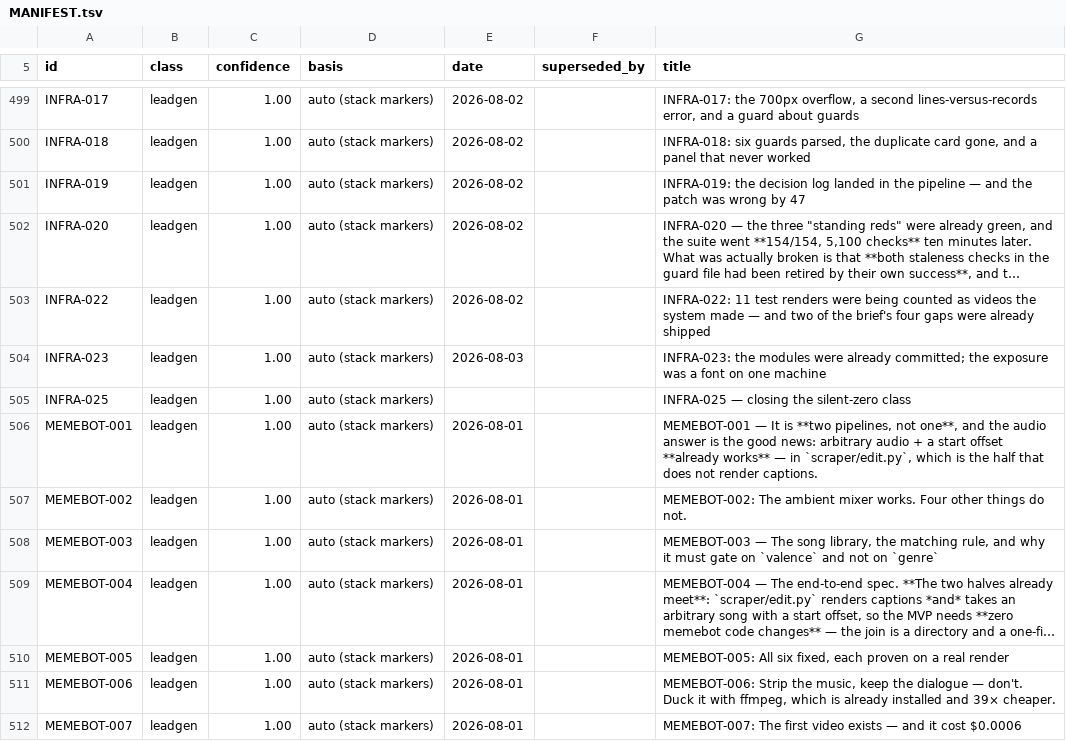
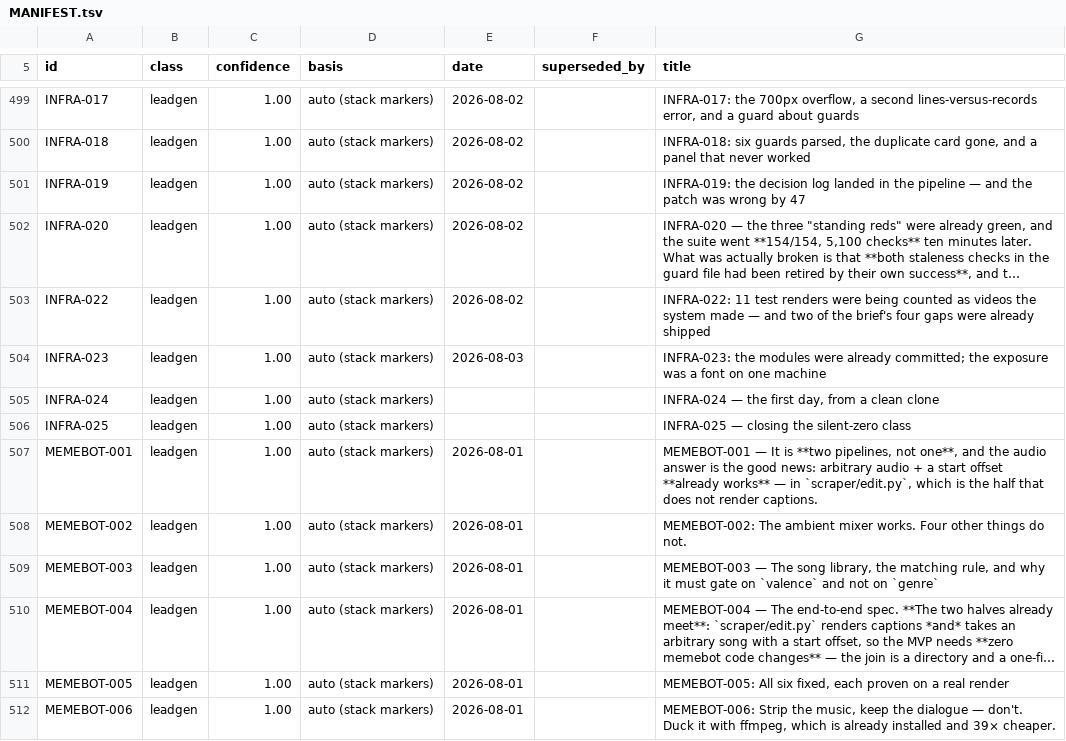
Before and after one commit to ilenader/clippershq-reports, a TSV file: MANIFEST.tsv, drawn as a sheet; only a part is shown, gaps mark what is left out; the shorter side is filled out with more unchanged rows; long unchanged cells end in ….

Commit message:
INFRA-024: the first day from a clean clone

```diff
--- a/MANIFEST.tsv
+++ b/MANIFEST.tsv
@@ -504,2 +504,3 @@ INFRA-022	leadgen	1.00	auto (stack markers)	2026-08-02		INFRA-022: 11 test rende
 INFRA-023	leadgen	1.00	auto (stack markers)	2026-08-03		INFRA-023: the modules were already committed; the exposure was a font on one machine
+INFRA-024	leadgen	1.00	auto (stack markers)			INFRA-024 — the first day, from a clean clone
 INFRA-025	leadgen	1.00	auto (stack markers)			INFRA-025 — closing the silent-zero class
```
Also changed, not shown: 1 other file.
